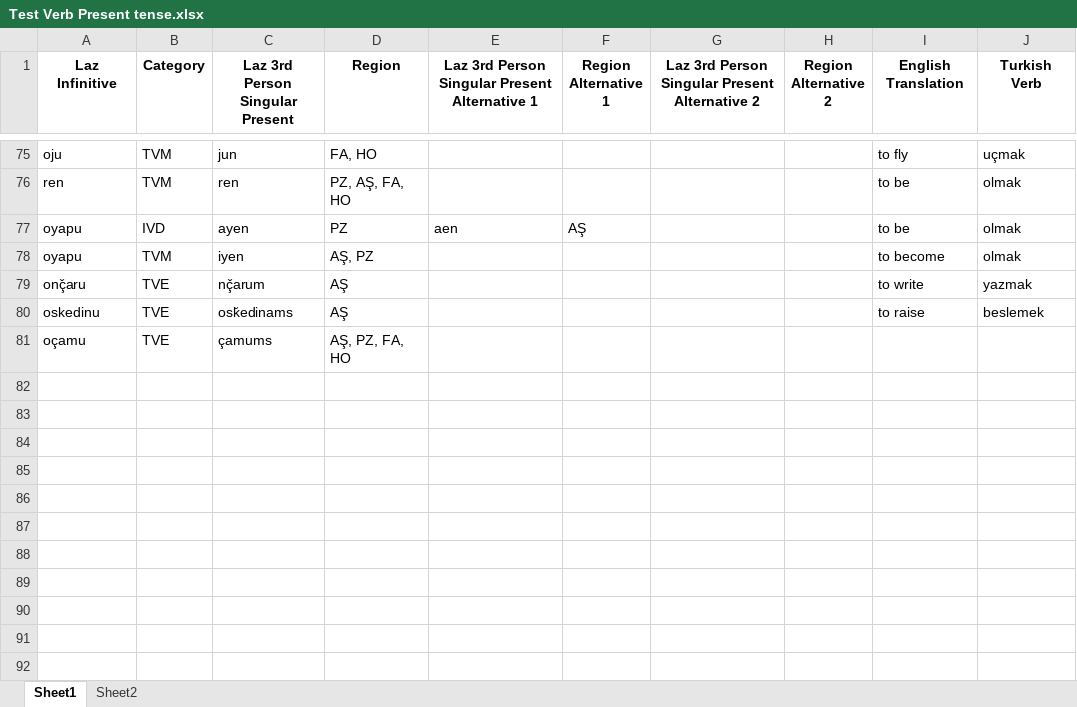
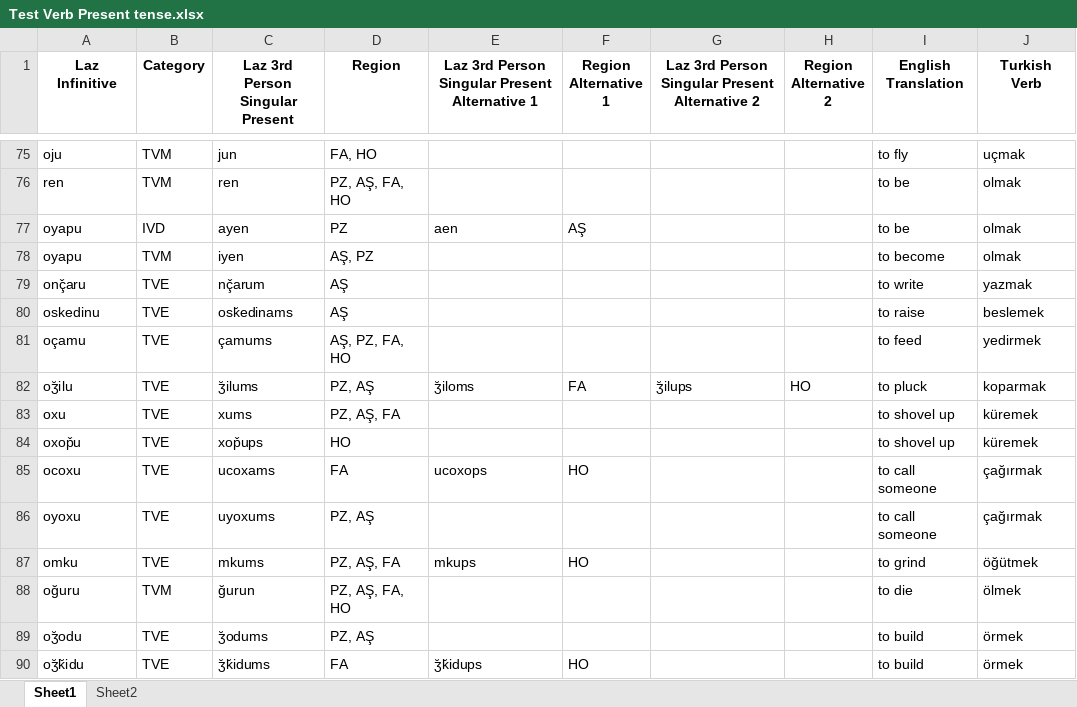
Before and after one commit to okandale/Lazverbcon, an Excel workbook: laz_verb_conjugator/notebooks/data/Test Verb Present tense.xlsx, sheet Sheet1, drawn as a sheet; only a part is shown, gaps mark what is left out; values as stored, in another font and other column widths than the file's, no borders; charts and pictures and conditional formats not drawn; the diff names each change by its address in the sheet, - before the commit and + after, or states it on an @@ line.

Commit message:
added new vocab, fixed endings for numerous regions and tenses.

```diff
--- a/laz_verb_conjugator/notebooks/data/Test Verb Present tense.xlsx (sheet Sheet1)
+++ b/laz_verb_conjugator/notebooks/data/Test Verb Present tense.xlsx (sheet Sheet1)
-I81 (English Translation): (empty)
+I81 (English Translation): to feed
-J81 (Turkish Verb): (empty)
+J81 (Turkish Verb): yedirmek
+row 82: oʒ̆ilu | TVE | ʒ̆ilums | PZ, AŞ | ʒ̆iloms | FA | ʒ̆ilups | HO | to pluck | koparmak
+row 83: oxu | TVE | xums | PZ, AŞ, FA |  |  |  |  | to shovel up | küremek
+row 84: oxop̌u | TVE | xop̌ups | HO |  |  |  |  | to shovel up | küremek
+row 85: ocoxu | TVE | ucoxams | FA | ucoxops | HO |  |  | to call someone | çağırmak
+row 86: oyoxu | TVE | uyoxums | PZ, AŞ |  |  |  |  | to call someone | çağırmak
+row 87: omku | TVE | mkums | PZ, AŞ, FA | mkups | HO |  |  | to grind | öğütmek
+row 88: oğuru | TVM | ğurun | PZ, AŞ, FA, HO |  |  |  |  | to die | ölmek
+row 89: oʒ̆odu | TVE | ʒ̆odums | PZ, AŞ |  |  |  |  | to build | örmek
+row 90: oʒ̆k̆idu | TVE | ʒ̆k̆idums | FA | ʒ̆k̆idups | HO |  |  | to build | örmek
```
Also changed, not shown: 6 other files.
